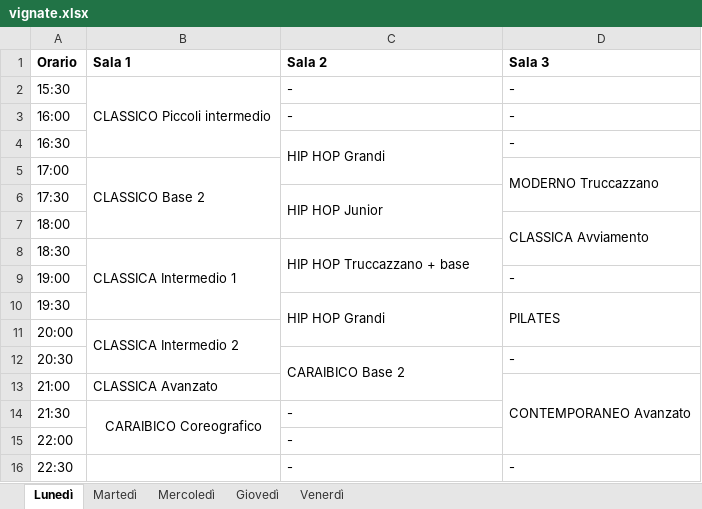
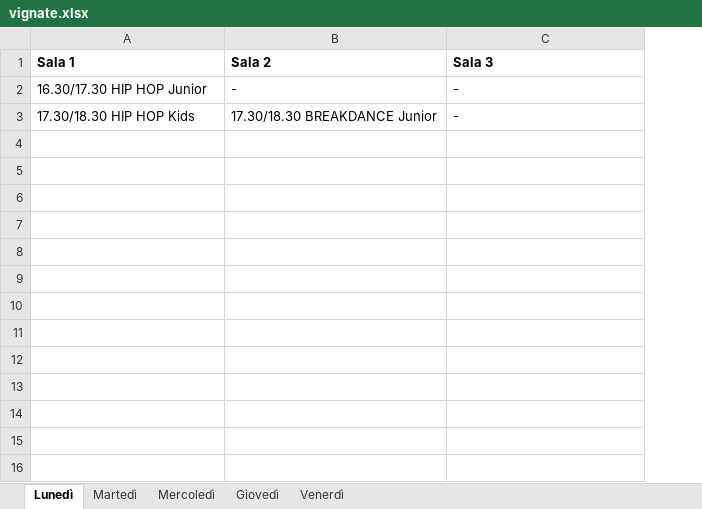
Before and after one commit to Puntiss/newstyledance, an Excel workbook: src/resources/file/accademia-danza/orari/vignate.xlsx, sheet Lunedì, drawn as a sheet; values as stored, in another font and other column widths than the file's, no borders; removed rows and columns are numbered as before the commit, all else as after; the diff names each change by its address in the sheet, - before the commit and + after, or states it on an @@ line.

```diff
--- a/src/resources/file/accademia-danza/orari/vignate.xlsx (sheet Lunedì)
+++ b/src/resources/file/accademia-danza/orari/vignate.xlsx (sheet Lunedì)
-column A (Orario), row 2: 15:30
-A2 (Sala 1): CLASSICO Piccoli intermedio
+A2 (Sala 1): 16.30/17.30 HIP HOP Junior
-B2:B4 merged
-row 3: 16:00 |  | - | -
-row 4: 16:30 |  | HIP HOP Grandi | -
-row 5: 17:00 | CLASSICO Base 2 |  | MODERNO Truccazzano
-row 6: 17:30 |  | HIP HOP Junior
-row 7: 18:00 |  |  | CLASSICA Avviamento
-row 8: 18:30 | CLASSICA Intermedio 1 | HIP HOP Truccazzano + base
-row 9: 19:00 |  |  | -
-row 10: 19:30 |  | HIP HOP Grandi | PILATES
-row 11: 20:00 | CLASSICA Intermedio 2
-row 12: 20:30 |  | CARAIBICO Base 2 | -
-row 13: 21:00 | CLASSICA Avanzato |  | CONTEMPORANEO Avanzato
-row 14: 21:30 | CARAIBICO Coreografico | -
-row 15: 22:00 |  | -
-row 16: 22:30 |  | - | -
+row 3: 17.30/18.30 HIP HOP Kids | 17.30/18.30 BREAKDANCE Junior | -
```
Also changed, not shown: sheet Giovedì, sheet Martedì, sheet Mercoledì, sheet Venerdì, src/resources/file/scuola-danza/orari/vignate.xlsx, 5 other files.
